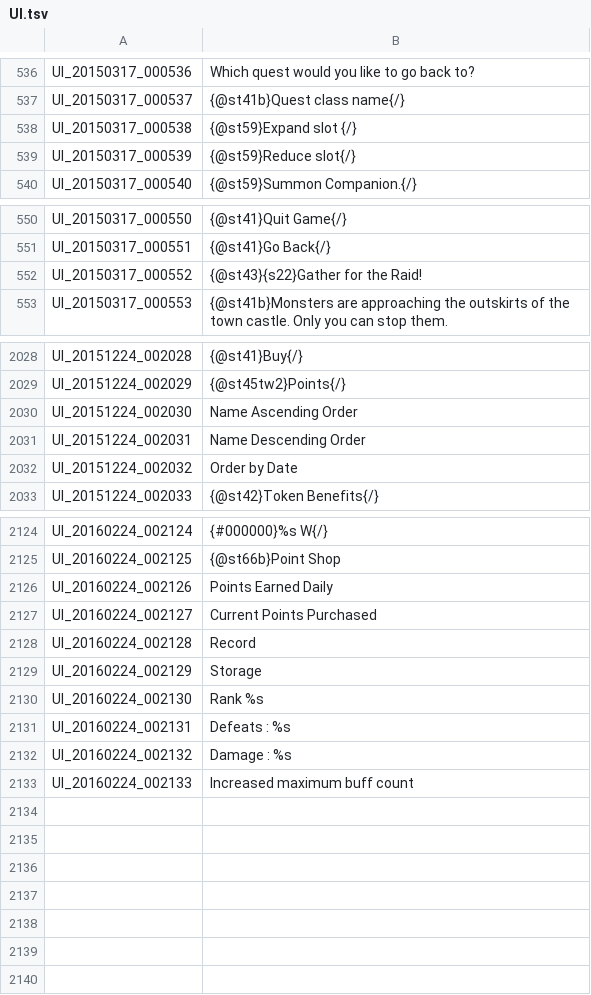
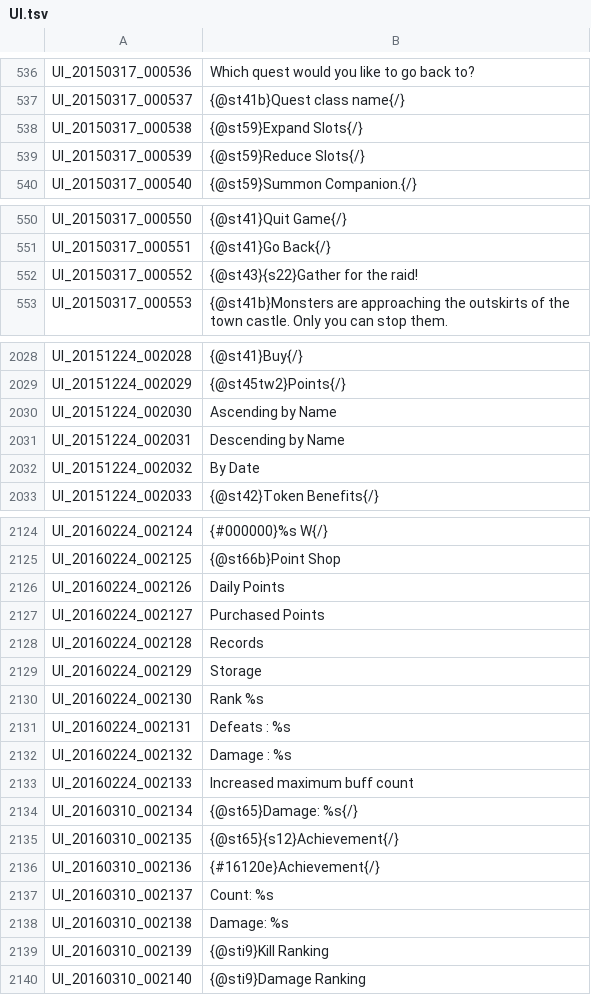
Before and after one commit to coronen/treeofsavior-translation, a TSV file: release/languageData/English/beforedata/UI.tsv, drawn as a sheet; only a part is shown, gaps mark what is left out; the diff covers the shown part only.

```diff
--- a/release/languageData/English/beforedata/UI.tsv
+++ b/release/languageData/English/beforedata/UI.tsv
@@ -537,4 +537,4 @@ UI_20150317_000536	Which quest would you like to go back to?
 UI_20150317_000537	{@st41b}Quest class name{/}
-UI_20150317_000538	{@st59}Expand slot {/}
-UI_20150317_000539	{@st59}Reduce slot{/}
+UI_20150317_000538	{@st59}Expand Slots{/}
+UI_20150317_000539	{@st59}Reduce Slots{/}
 UI_20150317_000540	{@st59}Summon Companion.{/}
@@ -551,3 +551,3 @@ UI_20150317_000550	{@st41}Quit Game{/}
 UI_20150317_000551	{@st41}Go Back{/}
-UI_20150317_000552	{@st43}{s22}Gather for the Raid!
+UI_20150317_000552	{@st43}{s22}Gather for the raid!
 UI_20150317_000553	{@st41b}Monsters are approaching the outskirts of the town castle. Only you can stop them.
@@ -2029,5 +2029,5 @@ UI_20151224_002028	{@st41}Buy{/}
 UI_20151224_002029	{@st45tw2}Points{/}
-UI_20151224_002030	Name Ascending Order
-UI_20151224_002031	Name Descending Order
-UI_20151224_002032	Order by Date
+UI_20151224_002030	Ascending by Name
+UI_20151224_002031	Descending by Name
+UI_20151224_002032	By Date
 UI_20151224_002033	{@st42}Token Benefits{/}
@@ -2125,5 +2125,5 @@ UI_20160224_002124	{#000000}%s W{/}
 UI_20160224_002125	{@st66b}Point Shop
-UI_20160224_002126	Points Earned Daily
-UI_20160224_002127	Current Points Purchased
-UI_20160224_002128	Record
+UI_20160224_002126	Daily Points
+UI_20160224_002127	Purchased Points
+UI_20160224_002128	Records
 UI_20160224_002129	Storage
@@ -2133 +2133,8 @@ UI_20160224_002132	Damage : %s
 UI_20160224_002133	Increased maximum buff count
+UI_20160310_002134	{@st65}Damage: %s{/}
+UI_20160310_002135	{@st65}{s12}Achievement{/}
+UI_20160310_002136	{#16120e}Achievement{/}
+UI_20160310_002137	Count: %s
+UI_20160310_002138	Damage: %s
+UI_20160310_002139	{@sti9}Kill Ranking
+UI_20160310_002140	{@sti9}Damage Ranking
```
Also changed, not shown: 6 edited cells elsewhere in this file, release/languageData/English/QUEST.tsv, release/languageData/English/SKILL.tsv, 37 other files.
